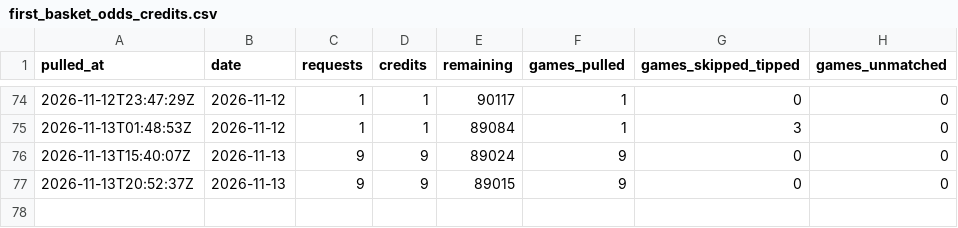
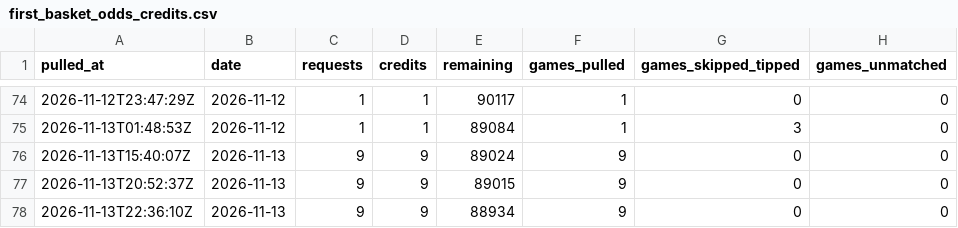
Before and after one commit to macassvic-cmd/arc-lab, a CSV file: data/first_basket_odds_credits.csv, drawn as a sheet; only a part is shown, gaps mark what is left out; the diff names each change by its address in the sheet, - before the commit and + after, or states it on an @@ line.

```diff
--- a/data/first_basket_odds_credits.csv
+++ b/data/first_basket_odds_credits.csv
+row 78: 2026-11-13T22:36:10Z | 2026-11-13 | 9 | 9 | 88934 | 9 | 0 | 0
```
Also changed, not shown: data/first_basket_method_log.csv, data/main_lines.csv, 42 other files.
